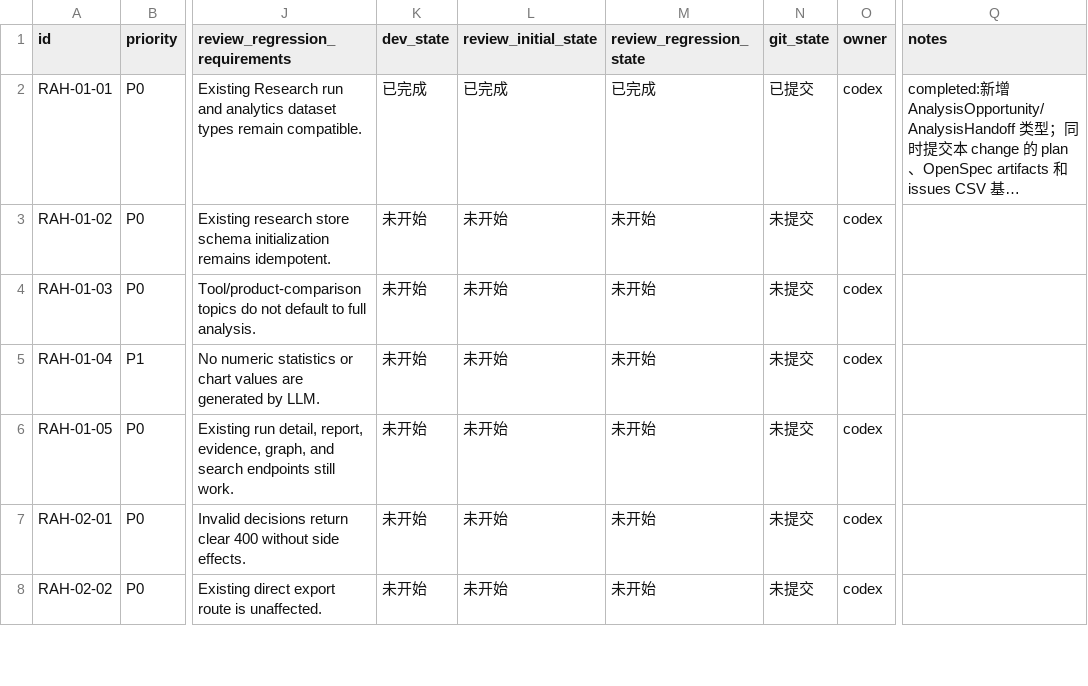
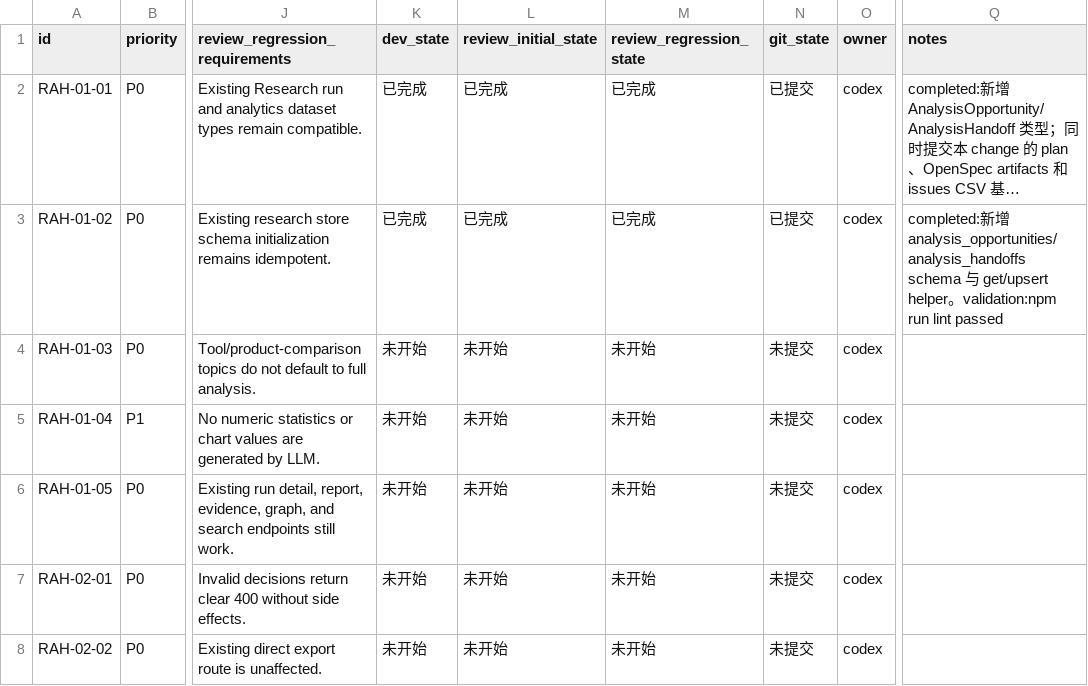
Before and after one commit to hhhx-lab/politistream, a CSV file: issues/20260622-183513-add-research-analytics-handoff.csv, drawn as a sheet; only a part is shown, gaps mark what is left out; long unchanged cells end in …; the diff names each change by its address in the sheet, - before the commit and + after, or states it on an @@ line.

```diff
--- a/issues/20260622-183513-add-research-analytics-handoff.csv
+++ b/issues/20260622-183513-add-research-analytics-handoff.csv
-K3 (dev_state): 未开始
+K3 (dev_state): 已完成
-L3 (review_initial_state): 未开始
+L3 (review_initial_state): 已完成
-M3 (review_regression_state): 未开始
+M3 (review_regression_state): 已完成
-N3 (git_state): 未提交
+N3 (git_state): 已提交
-Q3 (notes): (empty)
+Q3 (notes): completed:新增 analysis_opportunities/analysis_handoffs schema 与 get/upsert helper。validation:npm run lint passed
```
Also changed, not shown: 1 other file.
